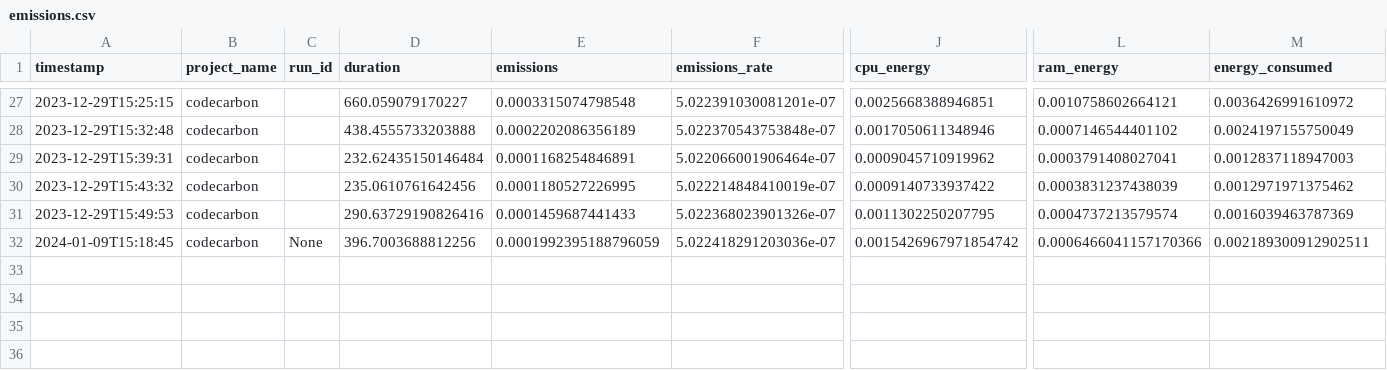
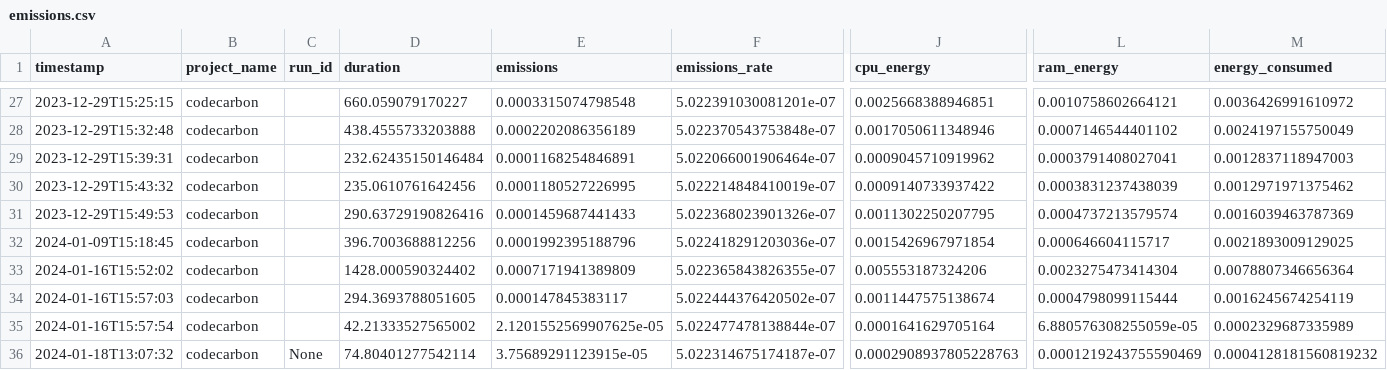
Before and after one commit to SabrinaMuh/ProjectCodecarbon-Javascript-Program, a CSV file: public/emissions.csv, drawn as a sheet; only a part is shown, gaps mark what is left out; rows hold the shown columns only; the diff names each change by its address in the sheet, - before the commit and + after, or states it on an @@ line.

Commit message:
Make it possible to get data in real time
With a new logger variant.

```diff
--- a/public/emissions.csv
+++ b/public/emissions.csv
-C32 (run_id): None
+C32 (run_id): (empty)
-E32 (emissions): 0.0001992395188796059
+E32 (emissions): 0.0001992395188796
-J32 (cpu_energy): 0.0015426967971854742
+J32 (cpu_energy): 0.0015426967971854
-L32 (ram_energy): 0.0006466041157170366
+L32 (ram_energy): 0.000646604115717
-M32 (energy_consumed): 0.002189300912902511
+M32 (energy_consumed): 0.0021893009129025
+row 33: 2024-01-16T15:52:02 | codecarbon |  | 1428.000590324402 | 0.0007171941389809 | 5.022365843826355e-07 | 0.005553187324206 | 0.0023275473414304 | 0.0078807346656364
+row 34: 2024-01-16T15:57:03 | codecarbon |  | 294.3693788051605 | 0.000147845383117 | 5.022444376420502e-07 | 0.0011447575138674 | 0.0004798099115444 | 0.0016245674254119
+row 35: 2024-01-16T15:57:54 | codecarbon |  | 42.21333527565002 | 2.1201552569907625e-05 | 5.022477478138844e-07 | 0.0001641629705164 | 6.880576308255059e-05 | 0.0002329687335989
+row 36: 2024-01-18T13:07:32 | codecarbon | None | 74.80401277542114 | 3.75689291123915e-05 | 5.022314675174187e-07 | 0.0002908937805228763 | 0.0001219243755590469 | 0.0004128181560819232
```
Also changed, not shown: 5 other files.
